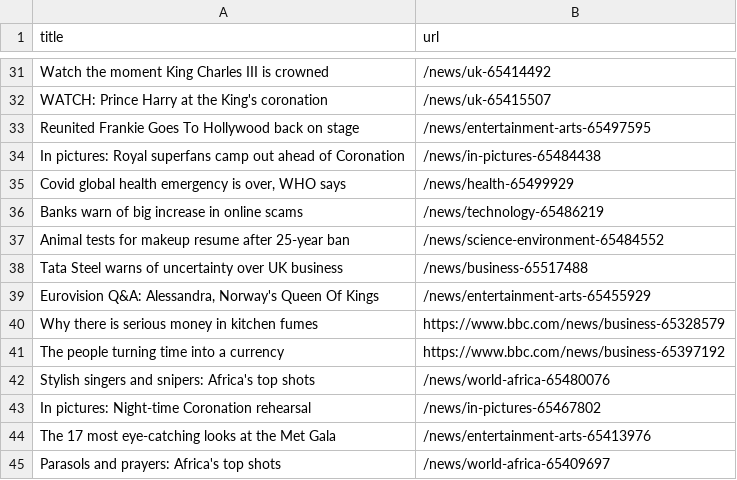
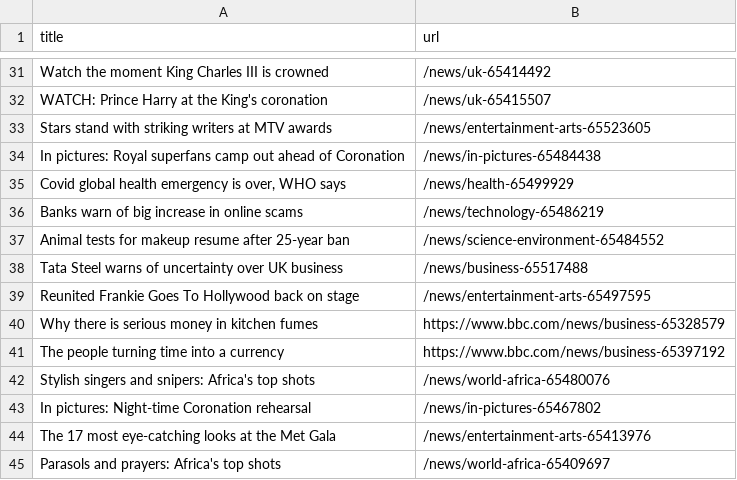
Before and after one commit to Danihisp/automatic-scraper-bbc-main, a CSV file: bbc.csv, drawn as a sheet; only a part is shown, gaps mark what is left out.

```diff
--- a/bbc.csv
+++ b/bbc.csv
@@ -32,3 +32,3 @@ Watch the moment King Charles III is crowned,/news/uk-65414492
 WATCH: Prince Harry at the King's coronation,/news/uk-65415507
-Reunited Frankie Goes To Hollywood back on stage,/news/entertainment-arts-65497595
+Stars stand with striking writers at MTV awards,/news/entertainment-arts-65523605
 In pictures: Royal superfans camp out ahead of Coronation,/news/in-pictures-65484438
@@ -38,3 +38,3 @@ Animal tests for makeup resume after 25-year ban,/news/science-environment-65484
 Tata Steel warns of uncertainty over UK business,/news/business-65517488
-"Eurovision Q&A: Alessandra, Norway's Queen Of Kings",/news/entertainment-arts-65455929
+Reunited Frankie Goes To Hollywood back on stage,/news/entertainment-arts-65497595
 Why there is serious money in kitchen fumes,https://www.bbc.com/news/business-65328579
```
